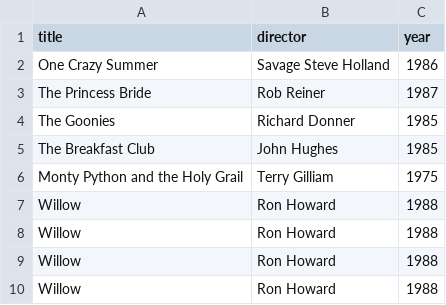
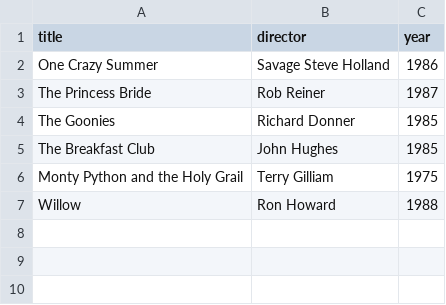
Before and after one commit to rmfranciacastillo/webflyx, a CSV file: classics.csv, drawn as a sheet.

Commit message:
K:

```diff
--- a/classics.csv
+++ b/classics.csv
@@ -7,4 +7 @@ Monty Python and the Holy Grail, Terry Gilliam, 1975
 Willow, Ron Howard, 1988
-Willow, Ron Howard, 1988
-Willow, Ron Howard, 1988
-Willow, Ron Howard, 1988
```
